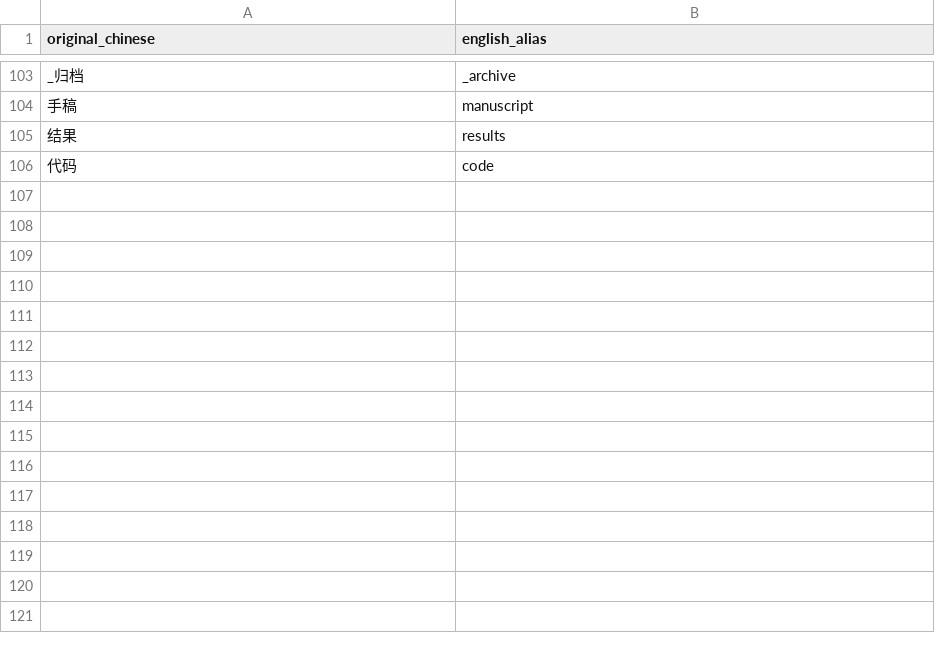
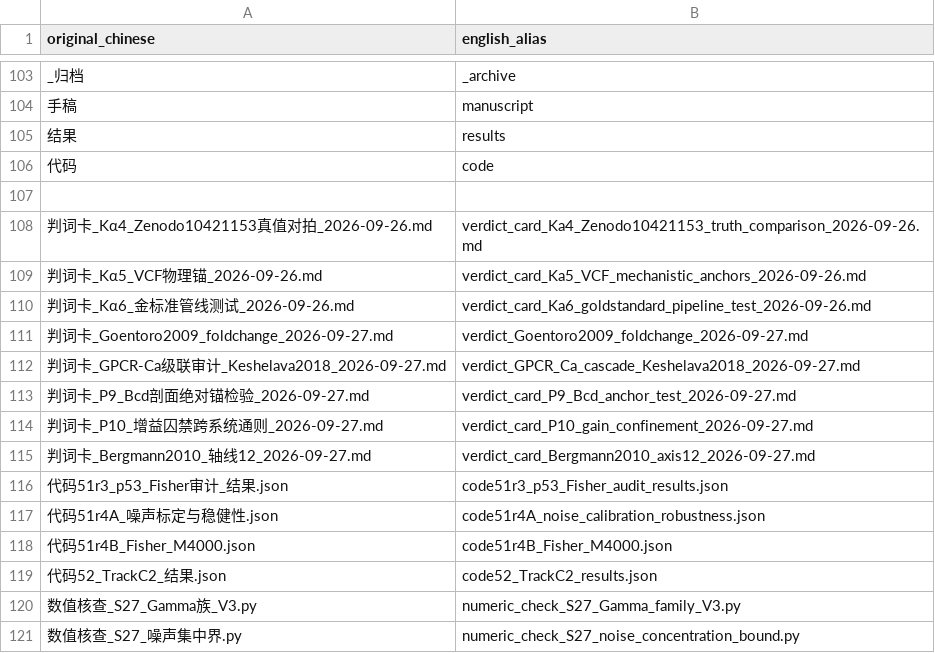
Before and after one commit to lihuanlz/cell-communication-audit, a CSV file: _archive_alias_map_2026-09-26.csv, drawn as a sheet; only a part is shown, gaps mark what is left out.

Commit message:
Blind-audit repairs: deposit 2026-09-27 campaign scripts and result data (P9/P10/cascade/Wnt/S27), align code52 script names with SI citations, extend alias map

```diff
--- a/_archive_alias_map_2026-09-26.csv
+++ b/_archive_alias_map_2026-09-26.csv
@@ -106 +106,16 @@ _归档,_archive
 代码,code
+
+判词卡_Kα4_Zenodo10421153真值对拍_2026-09-26.md,verdict_card_Ka4_Zenodo10421153_truth_comparison_2026-09-26.md
+判词卡_Kα5_VCF物理锚_2026-09-26.md,verdict_card_Ka5_VCF_mechanistic_anchors_2026-09-26.md
+判词卡_Kα6_金标准管线测试_2026-09-26.md,verdict_card_Ka6_goldstandard_pipeline_test_2026-09-26.md
+判词卡_Goentoro2009_foldchange_2026-09-27.md,verdict_Goentoro2009_foldchange_2026-09-27.md
+判词卡_GPCR-Ca级联审计_Keshelava2018_2026-09-27.md,verdict_GPCR_Ca_cascade_Keshelava2018_2026-09-27.md
+判词卡_P9_Bcd剖面绝对锚检验_2026-09-27.md,verdict_card_P9_Bcd_anchor_test_2026-09-27.md
+判词卡_P10_增益囚禁跨系统通则_2026-09-27.md,verdict_card_P10_gain_confinement_2026-09-27.md
+判词卡_Bergmann2010_轴线12_2026-09-27.md,verdict_card_Bergmann2010_axis12_2026-09-27.md
+代码51r3_p53_Fisher审计_结果.json,code51r3_p53_Fisher_audit_results.json
+代码51r4A_噪声标定与稳健性.json,code51r4A_noise_calibration_robustness.json
+代码51r4B_Fisher_M4000.json,code51r4B_Fisher_M4000.json
+代码52_TrackC2_结果.json,code52_TrackC2_results.json
+数值核查_S27_Gamma族_V3.py,numeric_check_S27_Gamma_family_V3.py
+数值核查_S27_噪声集中界.py,numeric_check_S27_noise_concentration_bound.py
```
Also changed, not shown: 04_code/CODE_MAP.csv, 22 other files.
